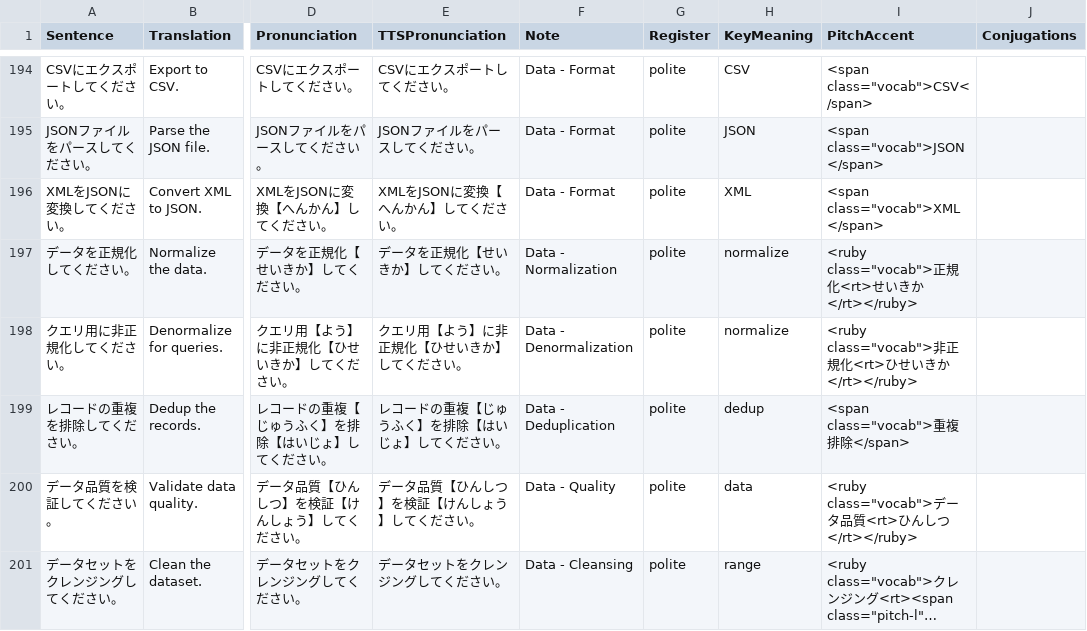
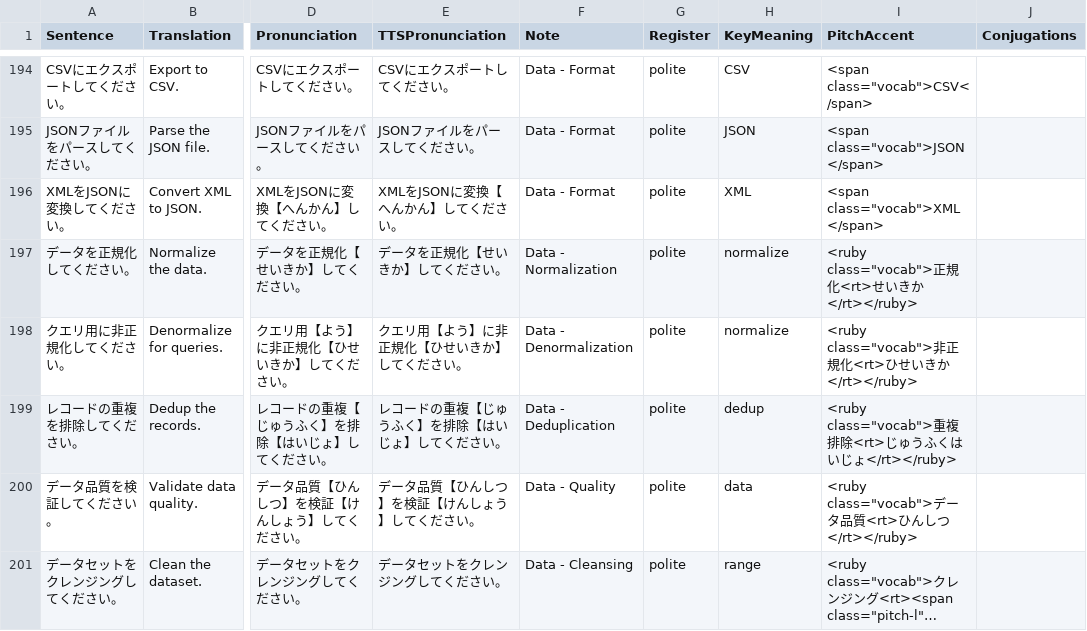
Before and after one commit to KakkoiDev/nihongo-it-anki, a CSV file: tier4-vocabulary.csv, drawn as a sheet; only a part is shown, gaps mark what is left out; long unchanged cells end in …; the diff names each change by its address in the sheet, - before the commit and + after, or states it on an @@ line.

```diff
--- a/tier4-vocabulary.csv
+++ b/tier4-vocabulary.csv
-I199 (PitchAccent): <span class="vocab">重複排除</span>
+I199 (PitchAccent): <ruby class="vocab">重複排除<rt>じゅうふくはいじょ</rt></ruby>
```
Also changed, not shown: tier2-vocabulary.csv, tier6-vocabulary.csv, 3 other files.
